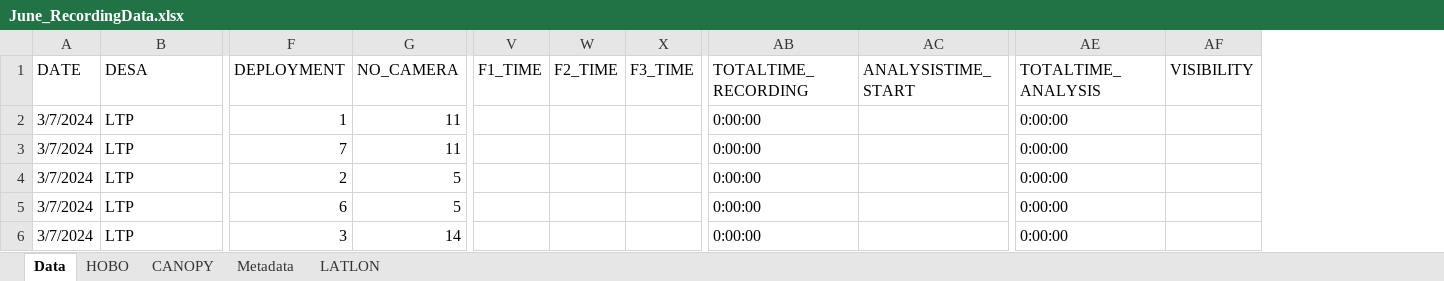
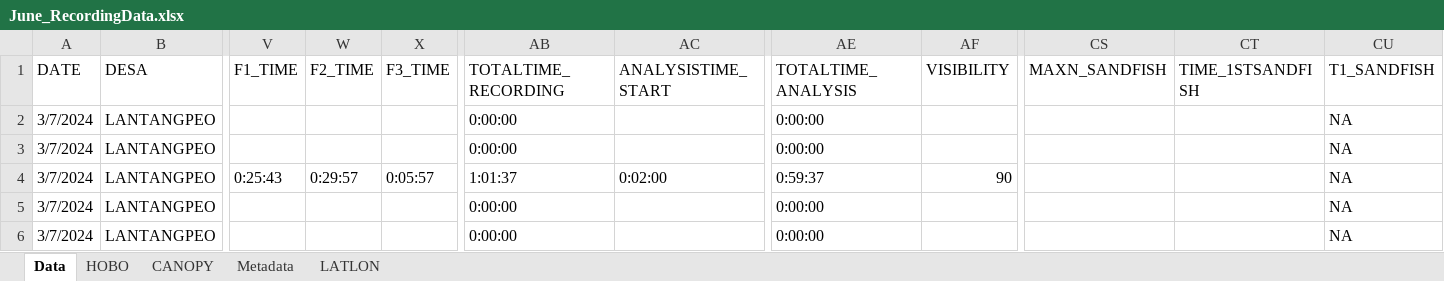
Before and after one commit to swulfing/TanakekeProject, an Excel workbook: URUVS/Datasheets/URUV/06.2024/June_RecordingData.xlsx, sheet Data, drawn as a sheet; only a part is shown, gaps mark what is left out; values as stored, in another font and other column widths than the file's, no cell formats; removed rows and columns are numbered as before the commit, all else as after; the diff covers the shown part only; the diff names each change by its address in the sheet, - before the commit and + after, or states it on an @@ line.

Commit message:
June Input

```diff
--- a/URUVS/Datasheets/URUV/06.2024/June_RecordingData.xlsx (sheet Data)
+++ b/URUVS/Datasheets/URUV/06.2024/June_RecordingData.xlsx (sheet Data)
@@ column F (DEPLOYMENT) hidden, rows 2-6: 1 | 7 | 2 | 6 | 3 @@
@@ column G (NO_CAMERA) hidden, rows 2-6: 11 | 11 | 5 | 5 | 14 @@
+column CS (MAXN_SANDFISH), empty
+column CT (TIME_1STSANDFISH), empty
+column CU (T1_SANDFISH), rows 2-6: all NA
-B2:B6 (DESA): LTP
+B2:B6 (DESA): LANTANGPEO
-V4 (F1_TIME): (empty)
+V4 (F1_TIME): 0:25:43
-W4 (F2_TIME): (empty)
+W4 (F2_TIME): 0:29:57
-X4 (F3_TIME): (empty)
+X4 (F3_TIME): 0:05:57
-AB4 (TOTALTIME_RECORDING): 0:00:00
+AB4 (TOTALTIME_RECORDING): 1:01:37
-AC4 (ANALYSISTIME_START): (empty)
+AC4 (ANALYSISTIME_START): 0:02:00
-AE4 (TOTALTIME_ANALYSIS): 0:00:00
+AE4 (TOTALTIME_ANALYSIS): 0:59:37
-AF4 (VISIBILITY): (empty)
+AF4 (VISIBILITY): 90
```
Also changed, not shown: 314 edited cells elsewhere in this sheet, cell formats, formulas that keep their value, 5 other files.
